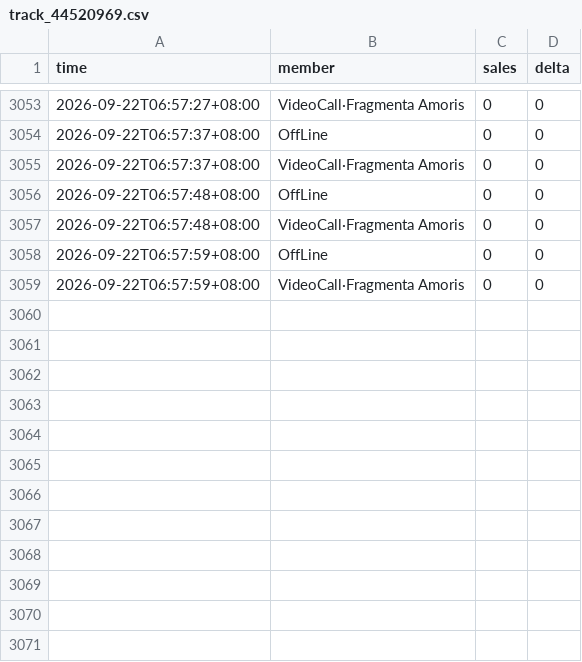
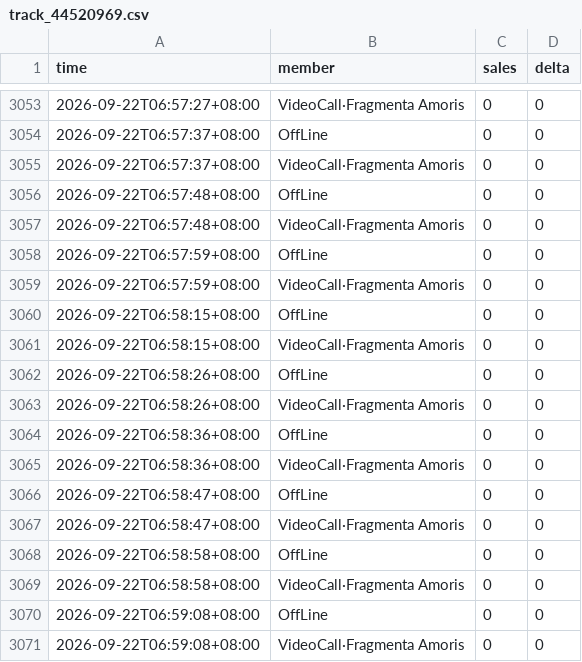
Before and after one commit to wxy040105-web/111, a CSV file: data/track_44520969.csv, drawn as a sheet; only a part is shown, gaps mark what is left out; the diff names each change by its address in the sheet, - before the commit and + after, or states it on an @@ line.

```diff
--- a/data/track_44520969.csv
+++ b/data/track_44520969.csv
+row 3060: 2026-09-22T06:58:15+08:00 | OffLine | 0 | 0
+row 3061: 2026-09-22T06:58:15+08:00 | VideoCall·Fragmenta Amoris | 0 | 0
+row 3062: 2026-09-22T06:58:26+08:00 | OffLine | 0 | 0
+row 3063: 2026-09-22T06:58:26+08:00 | VideoCall·Fragmenta Amoris | 0 | 0
+row 3064: 2026-09-22T06:58:36+08:00 | OffLine | 0 | 0
+row 3065: 2026-09-22T06:58:36+08:00 | VideoCall·Fragmenta Amoris | 0 | 0
+row 3066: 2026-09-22T06:58:47+08:00 | OffLine | 0 | 0
+row 3067: 2026-09-22T06:58:47+08:00 | VideoCall·Fragmenta Amoris | 0 | 0
+row 3068: 2026-09-22T06:58:58+08:00 | OffLine | 0 | 0
+row 3069: 2026-09-22T06:58:58+08:00 | VideoCall·Fragmenta Amoris | 0 | 0
+row 3070: 2026-09-22T06:59:08+08:00 | OffLine | 0 | 0
+row 3071: 2026-09-22T06:59:08+08:00 | VideoCall·Fragmenta Amoris | 0 | 0
```
Also changed, not shown: 1 other file.
